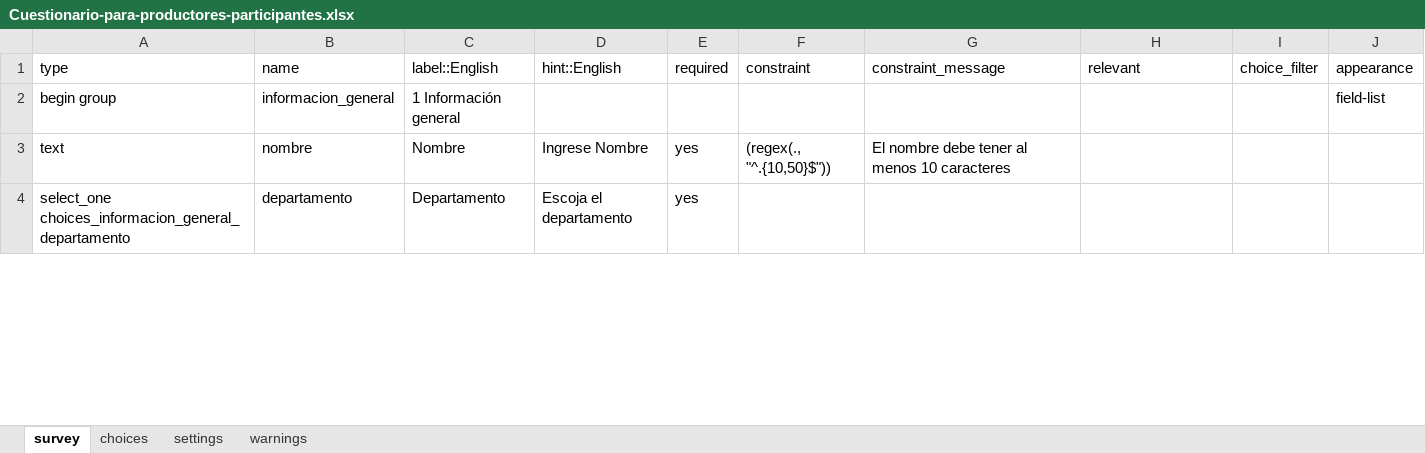
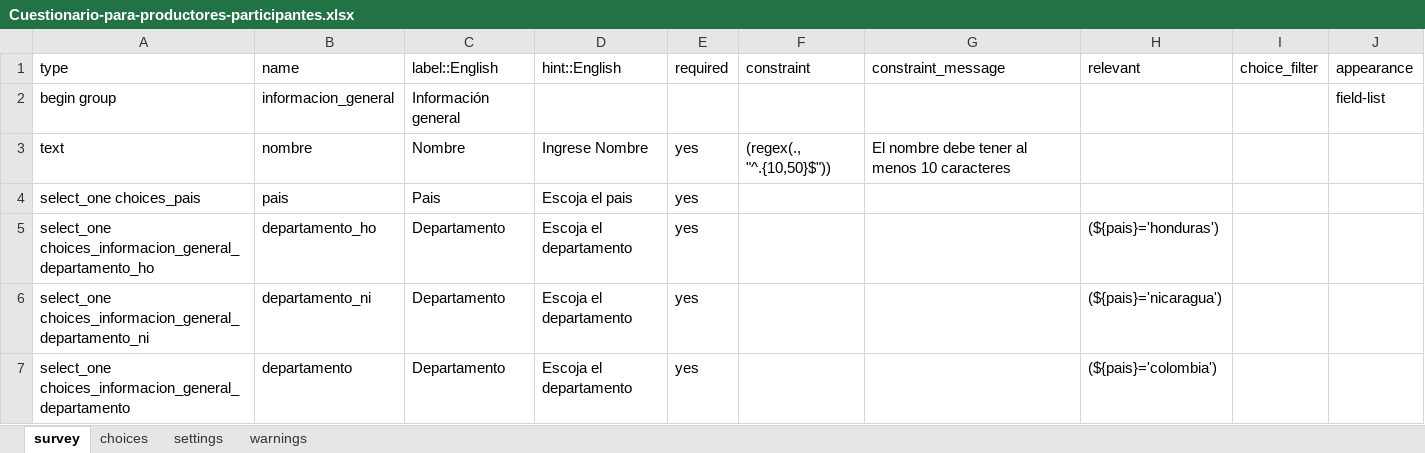
Before and after one commit to CarlosNasayo/Formularios, an Excel workbook: Cuestionario-para-productores-participantes.xlsx, sheet survey, drawn as a sheet; only a part is shown; values as stored, in another font and other column widths than the file's, no borders; addresses are those after the commit; the diff covers the shown part only; the diff names each change by its address in the sheet, - before the commit and + after, or states it on an @@ line.

Commit message:
paises y departamentos agregados y archivo xml subido

```diff
--- a/Cuestionario-para-productores-participantes.xlsx (sheet survey)
+++ b/Cuestionario-para-productores-participantes.xlsx (sheet survey)
-C2 (label::English): 1 Información general
+C2 (label::English): Información general
+row 4: select_one choices_pais | pais | Pais | Escoja el pais | yes
+row 5: select_one choices_informacion_general_departamento_ho | departamento_ho | Departamento | Escoja el departamento | yes |  |  | (${pais}='honduras')
+row 6: select_one choices_informacion_general_departamento_ni | departamento_ni | Departamento | Escoja el departamento | yes |  |  | (${pais}='nicaragua')
-H7 (relevant): (empty)
+H7 (relevant): (${pais}='colombia')
```
Also changed, not shown: 8 edited cells elsewhere in this sheet, sheet choices, sheet settings, 1 other file.
